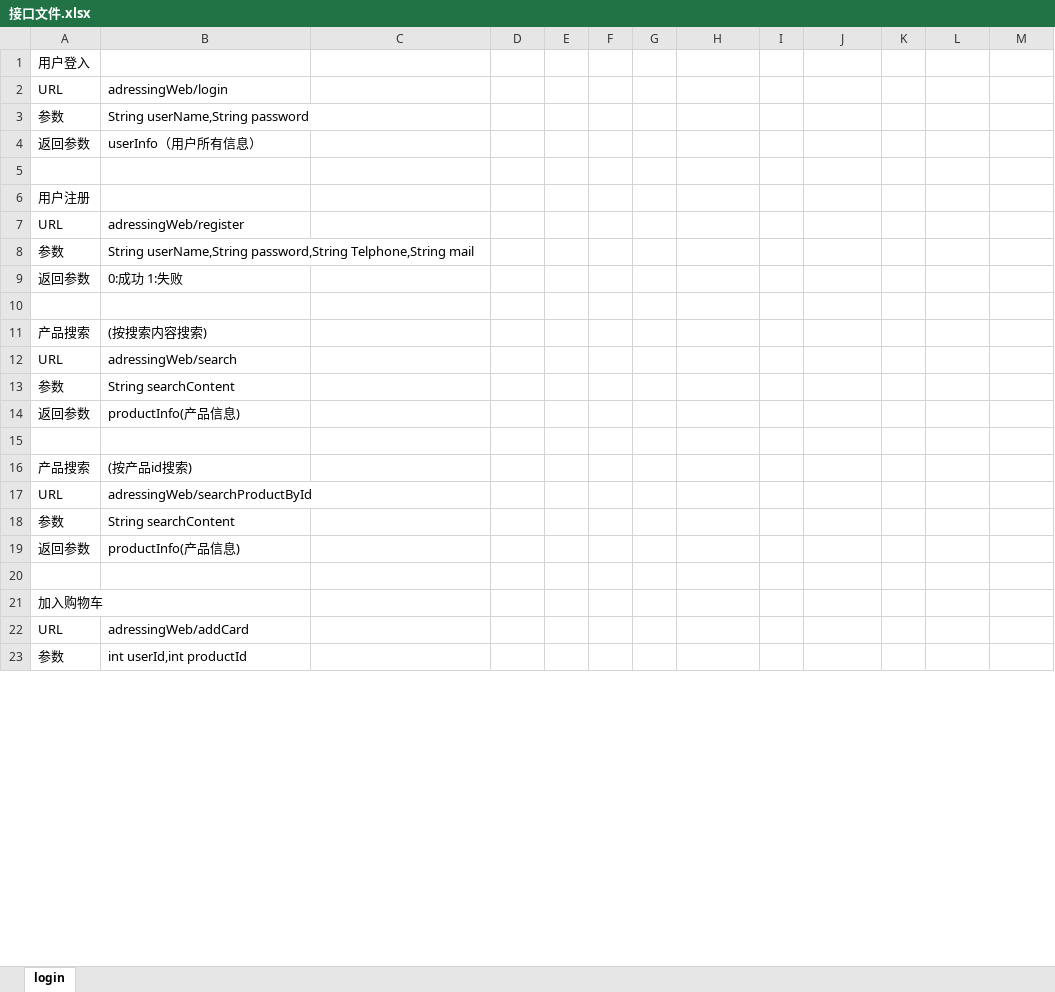
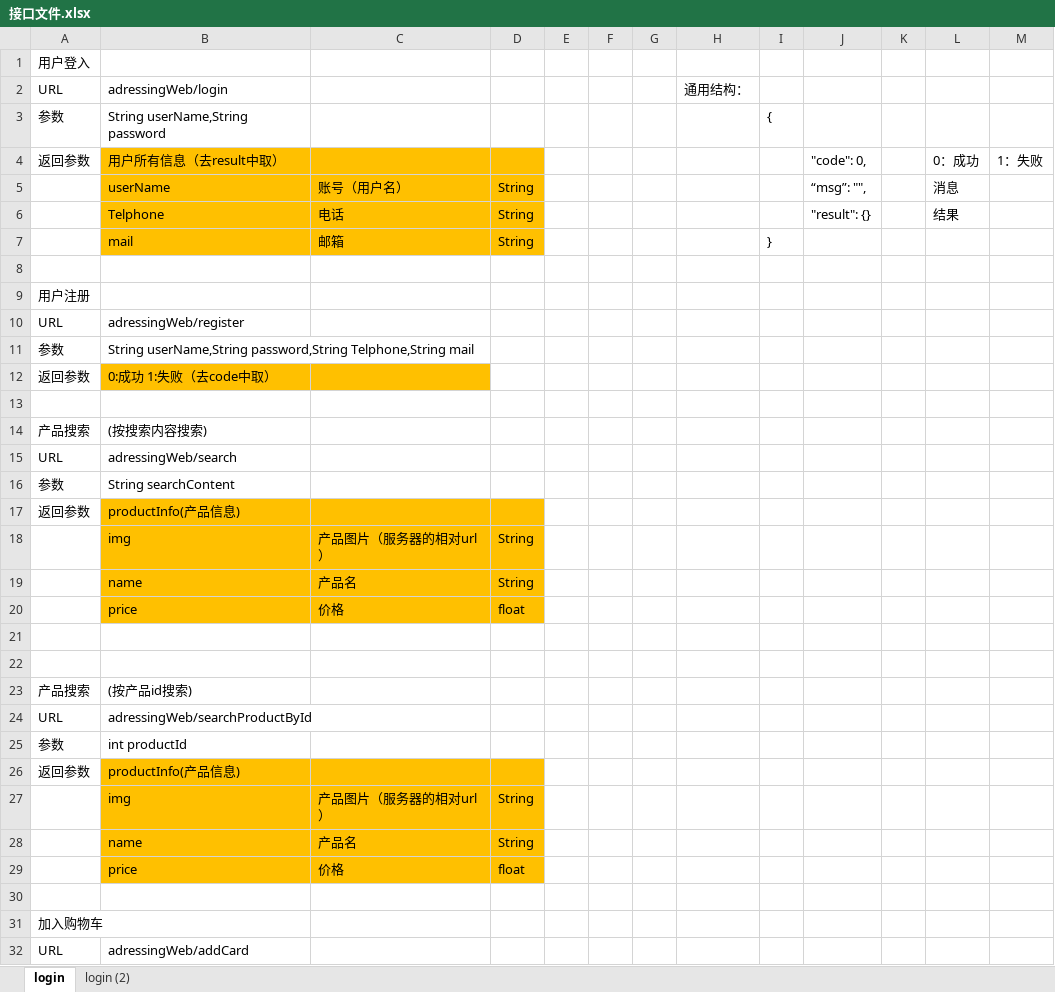
Before and after one commit to We-Are-Family-2018/adressWeb, an Excel workbook: 接口文件.xlsx, sheet login, drawn as a sheet; only a part is shown; the shorter side is filled out with more unchanged rows; values as stored, in another font and other column widths than the file's, no borders; removed rows and columns are numbered as before the commit, all else as after; the diff covers the shown part only; the diff names each change by its address in the sheet, - before the commit and + after, or states it on an @@ line.

```diff
--- a/接口文件.xlsx (sheet login)
+++ b/接口文件.xlsx (sheet login)
+sheet tab: login (2)
-H2: (empty)
+H2: 通用结构：
-I3: (empty)
+I3: {
-row 4: 返回参数 | userInfo（用户所有信息）
+row 4: 返回参数 | 用户所有信息（去result中取） |  |  |  |  |  |  |  | "code": 0, |  | 0：成功 | 1：失败
+row 5:  | userName | 账号（用户名） | String |  |  |  |  |  | “msg”: "", |  | 消息
+row 6:  | Telphone | 电话 | String |  |  |  |  |  | "result": {} |  | 结果
+row 7:  | mail | 邮箱 | String |  |  |  |  | }
-B12: 0:成功 1:失败
+B12: 0:成功 1:失败（去code中取）
-B12:C12 fill: none
+B12:C12 fill: #FFC000
-B17:D17 fill: none
+B17:D17 fill: #FFC000
+row 18:  | img | 产品图片（服务器的相对url） | String
+row 19:  | name | 产品名 | String
+row 20:  | price | 价格 | float
+row 21: (empty)
-B25: String searchContent
+B25: int productId
-B26:D26 fill: none
+B26:D26 fill: #FFC000
+row 27:  | img | 产品图片（服务器的相对url） | String
+row 28:  | name | 产品名 | String
+row 29:  | price | 价格 | float
```
Also changed, not shown: 2 edited cells and cell formats elsewhere in this sheet.
